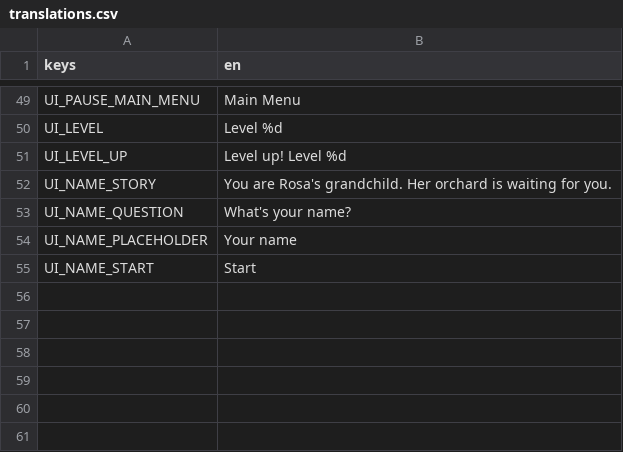
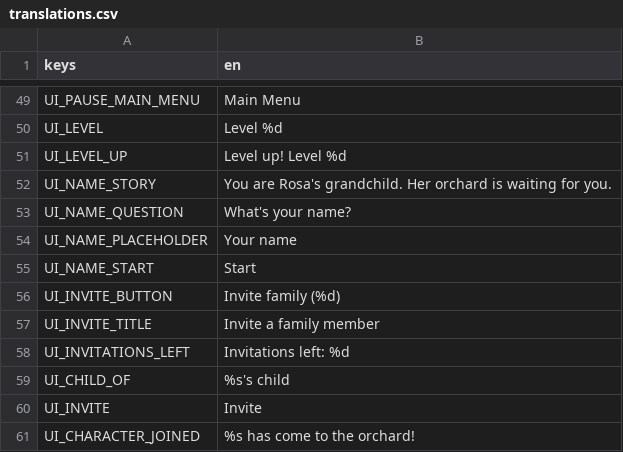
Before and after one commit to elxanbabayev0/The_Orchard, a CSV file: localization/translations.csv, drawn as a sheet; only a part is shown, gaps mark what is left out.

```diff
--- a/localization/translations.csv
+++ b/localization/translations.csv
@@ -55 +55,7 @@ UI_NAME_PLACEHOLDER,Your name
 UI_NAME_START,Start
+UI_INVITE_BUTTON,Invite family (%d)
+UI_INVITE_TITLE,Invite a family member
+UI_INVITATIONS_LEFT,Invitations left: %d
+UI_CHILD_OF,%s's child
+UI_INVITE,Invite
+UI_CHARACTER_JOINED,%s has come to the orchard!
```
Also changed, not shown: 26 other files.
